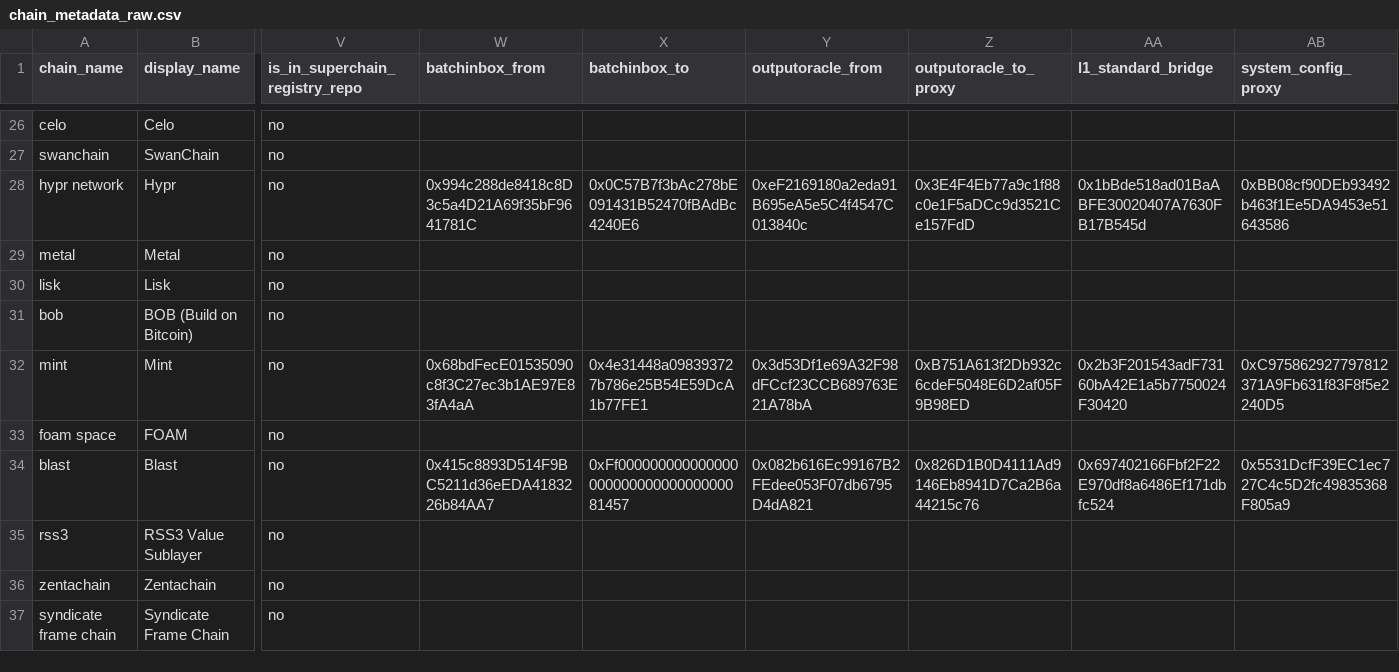
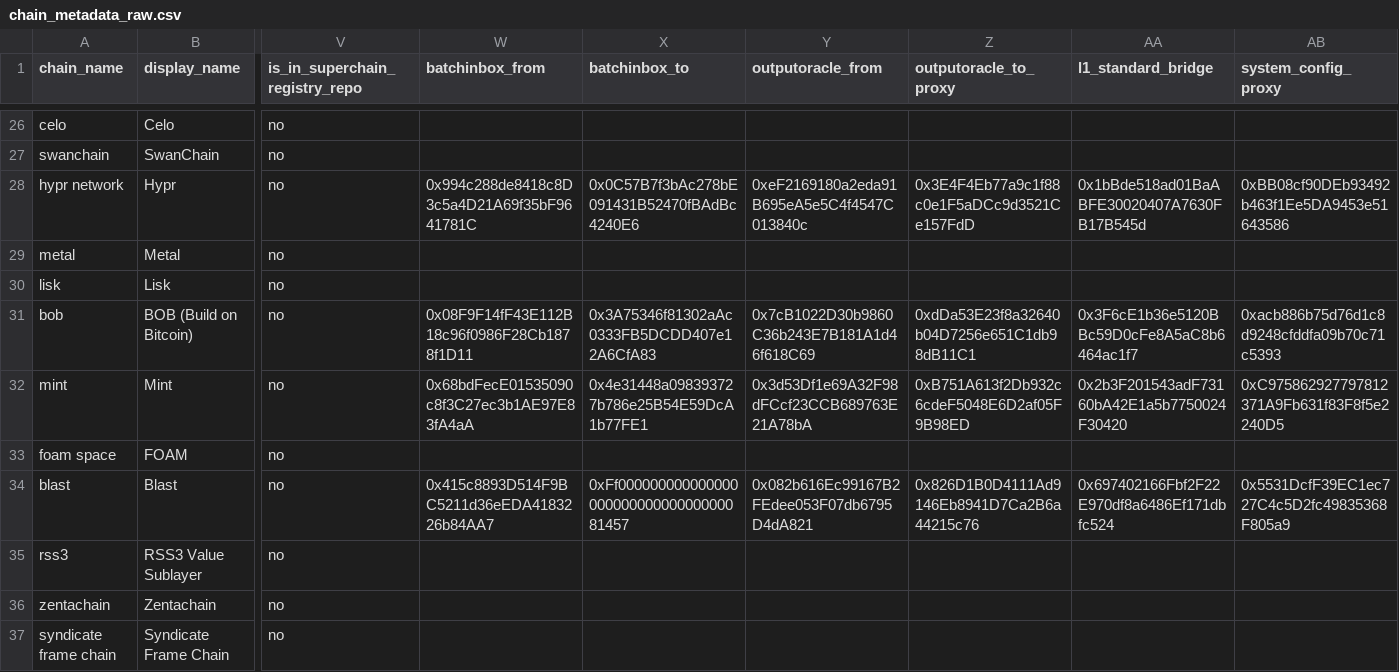
Before and after one commit to ethereum-optimism/op-analytics, a CSV file: op_chains_tracking/inputs/chain_metadata_raw.csv, drawn as a sheet; only a part is shown, gaps mark what is left out; the diff names each change by its address in the sheet, - before the commit and + after, or states it on an @@ line.

Commit message:
bob addrs

```diff
--- a/op_chains_tracking/inputs/chain_metadata_raw.csv
+++ b/op_chains_tracking/inputs/chain_metadata_raw.csv
-W31 (batchinbox_from): (empty)
+W31 (batchinbox_from): 0x08F9F14fF43E112B18c96f0986F28Cb1878f1D11
-X31 (batchinbox_to): (empty)
+X31 (batchinbox_to): 0x3A75346f81302aAc0333FB5DCDD407e12A6CfA83
-Y31 (outputoracle_from): (empty)
+Y31 (outputoracle_from): 0x7cB1022D30b9860C36b243E7B181A1d46f618C69
-Z31 (outputoracle_to_proxy): (empty)
+Z31 (outputoracle_to_proxy): 0xdDa53E23f8a32640b04D7256e651C1db98dB11C1
-AA31 (l1_standard_bridge): (empty)
+AA31 (l1_standard_bridge): 0x3F6cE1b36e5120BBc59D0cFe8A5aC8b6464ac1f7
-AB31 (system_config_proxy): (empty)
+AB31 (system_config_proxy): 0xacb886b75d76d1c8d9248cfddfa09b70c71c5393
```
